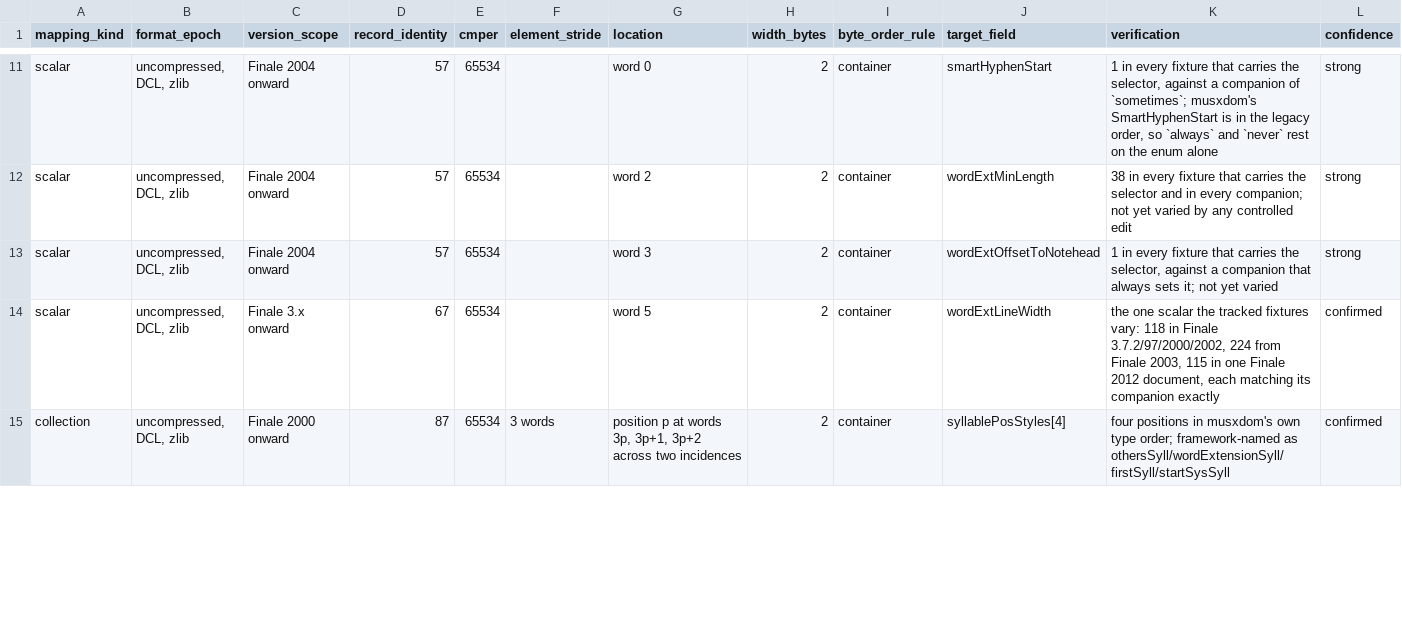
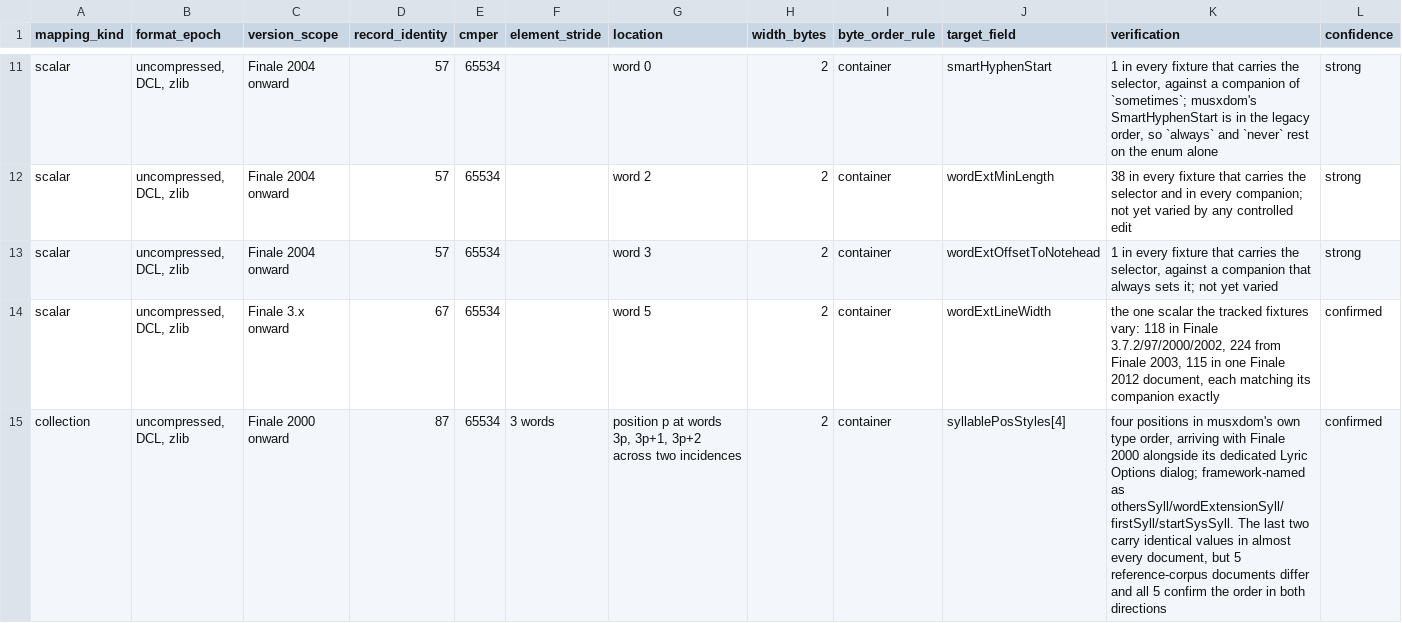
Before and after one commit to rpatters1/finale-mus-reader, a CSV file: research/data/lyric_options_mapping.csv, drawn as a sheet; only a part is shown, gaps mark what is left out; the diff covers the shown part only.

```diff
--- a/research/data/lyric_options_mapping.csv
+++ b/research/data/lyric_options_mapping.csv
@@ -14,2 +14,2 @@ scalar,"uncompressed, DCL, zlib",Finale 2004 onward,57,65534,,word 3,2,container
 scalar,"uncompressed, DCL, zlib",Finale 3.x onward,67,65534,,word 5,2,container,wordExtLineWidth,"the one scalar the tracked fixtures vary: 118 in Finale 3.7.2/97/2000/2002, 224 from Finale 2003, 115 in one Finale 2012 document, each matching its companion exactly",confirmed
-collection,"uncompressed, DCL, zlib",Finale 2000 onward,87,65534,3 words,"position p at words 3p, 3p+1, 3p+2 across two incidences",2,container,syllablePosStyles[4],"four positions in musxdom's own type order; framework-named as othersSyll/wordExtensionSyll/firstSyll/startSysSyll",confirmed
+collection,"uncompressed, DCL, zlib",Finale 2000 onward,87,65534,3 words,"position p at words 3p, 3p+1, 3p+2 across two incidences",2,container,syllablePosStyles[4],"four positions in musxdom's own type order, arriving with Finale 2000 alongside its dedicated Lyric Options dialog; framework-named as othersSyll/wordExtensionSyll/firstSyll/startSysSyll. The last two carry identical values in almost every document, but 5 reference-corpus documents differ and all 5 confirm the order in both directions",confirmed
```
Also changed, not shown: 2 edited cells elsewhere in this file, research/corpora/tracked-evidence/data/corpus_manifest.csv, research/data/surveys.csv, 8 other files.
